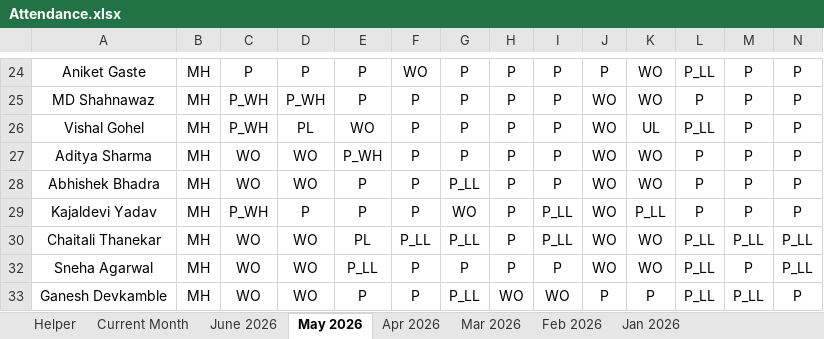
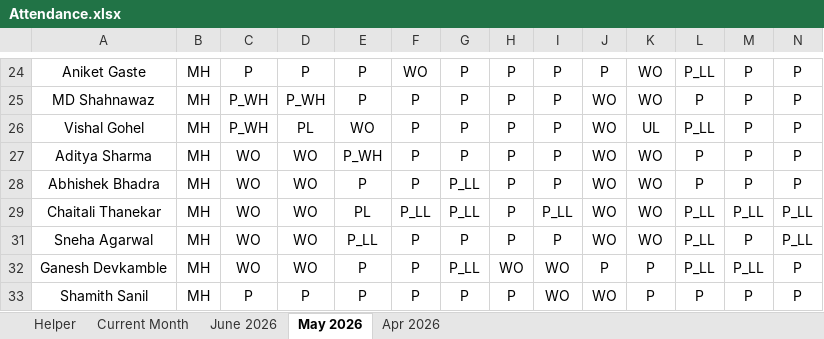
Before and after one commit to namratap-pixel/kuveradashboard, an Excel workbook: data/Attendance.xlsx, sheet May 2026, drawn as a sheet; only a part is shown, gaps mark what is left out; the shorter side is filled out with more unchanged rows; values as stored, in another font and other column widths than the file's, no borders; charts and pictures and conditional formats not drawn; rows hold the shown columns only; the diff names each change by its address in the sheet, - before the commit and + after, or states it on an @@ line.

```diff
--- a/data/Attendance.xlsx (sheet May 2026)
+++ b/data/Attendance.xlsx (sheet May 2026)
-sheet tab: Mar 2026
-sheet tab: Feb 2026
-sheet tab: Jan 2026
-row 29: Kajaldevi Yadav | MH | P_WH | P | P | P | WO | P | P_LL | WO | P_LL | P | P | P
```
Also changed, not shown: sheet Apr 2026, formulas that keep their value, charts or pictures, data/Leave.xlsx.
